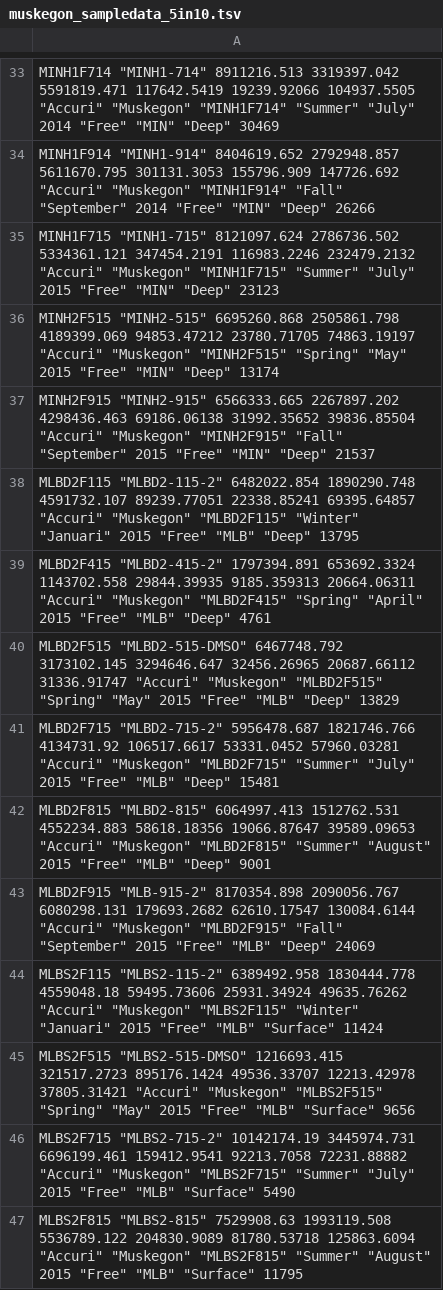
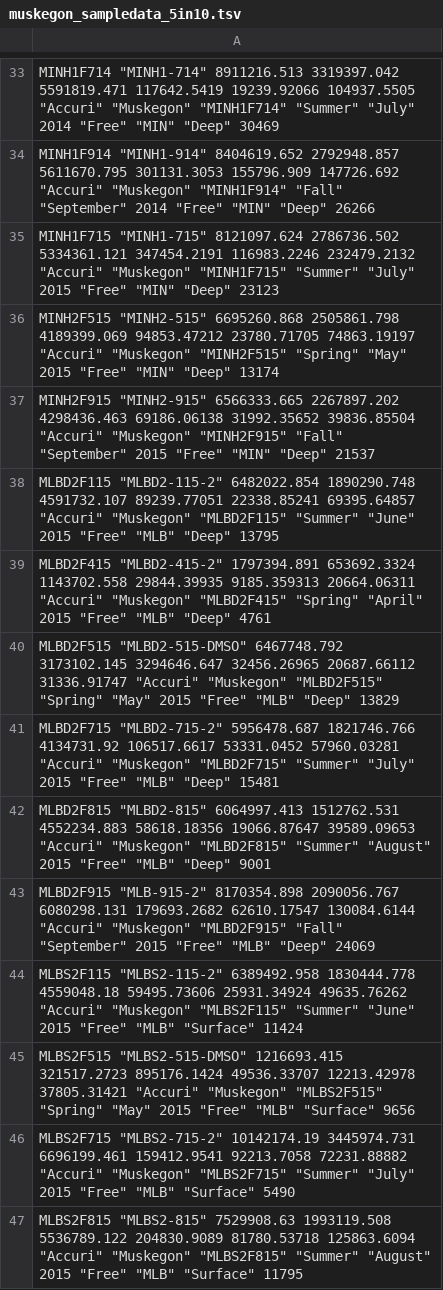
Before and after one commit to rprops/HNA_LNA_productivity, a TSV file: data/Chloroplasts_removed/ByLake_Filtering/5in10/muskegon/muskegon_sampledata_5in10.tsv, drawn as a sheet; only a part is shown, gaps mark what is left out.

Commit message:
update muskegon metadata to have June and Summer

```diff
--- a/data/Chloroplasts_removed/ByLake_Filtering/5in10/muskegon/muskegon_sampledata_5in10.tsv
+++ b/data/Chloroplasts_removed/ByLake_Filtering/5in10/muskegon/muskegon_sampledata_5in10.tsv
@@ -37,3 +37,3 @@
 "MINH2F915" "MINH2-915" 6566333.665 2267897.202 4298436.463 69186.06138 31992.35652 39836.85504 "Accuri" "Muskegon" "MINH2F915" "Fall" "September" 2015 "Free" "MIN" "Deep" 21537
-"MLBD2F115" "MLBD2-115-2" 6482022.854 1890290.748 4591732.107 89239.77051 22338.85241 69395.64857 "Accuri" "Muskegon" "MLBD2F115" "Winter" "Januari" 2015 "Free" "MLB" "Deep" 13795
+"MLBD2F115" "MLBD2-115-2" 6482022.854 1890290.748 4591732.107 89239.77051 22338.85241 69395.64857 "Accuri" "Muskegon" "MLBD2F115" "Summer" "June" 2015 "Free" "MLB" "Deep" 13795
 "MLBD2F415" "MLBD2-415-2" 1797394.891 653692.3324 1143702.558 29844.39935 9185.359313 20664.06311 "Accuri" "Muskegon" "MLBD2F415" "Spring" "April" 2015 "Free" "MLB" "Deep" 4761
@@ -43,3 +43,3 @@
 "MLBD2F915" "MLB-915-2" 8170354.898 2090056.767 6080298.131 179693.2682 62610.17547 130084.6144 "Accuri" "Muskegon" "MLBD2F915" "Fall" "September" 2015 "Free" "MLB" "Deep" 24069
-"MLBS2F115" "MLBS2-115-2" 6389492.958 1830444.778 4559048.18 59495.73606 25931.34924 49635.76262 "Accuri" "Muskegon" "MLBS2F115" "Winter" "Januari" 2015 "Free" "MLB" "Surface" 11424
+"MLBS2F115" "MLBS2-115-2" 6389492.958 1830444.778 4559048.18 59495.73606 25931.34924 49635.76262 "Accuri" "Muskegon" "MLBS2F115" "Summer" "June" 2015 "Free" "MLB" "Surface" 11424
 "MLBS2F515" "MLBS2-515-DMSO" 1216693.415 321517.2723 895176.1424 49536.33707 12213.42978 37805.31421 "Accuri" "Muskegon" "MLBS2F515" "Spring" "May" 2015 "Free" "MLB" "Surface" 9656
```
